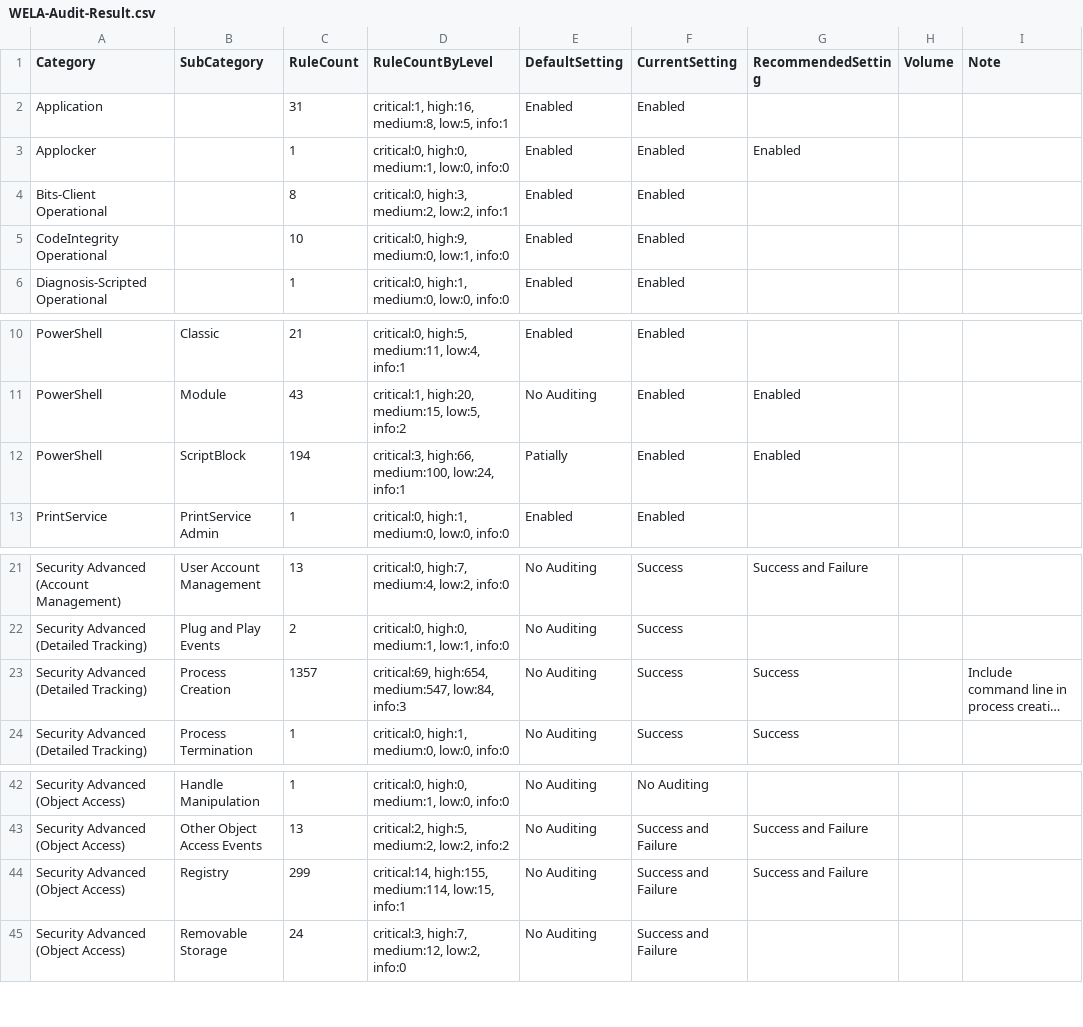
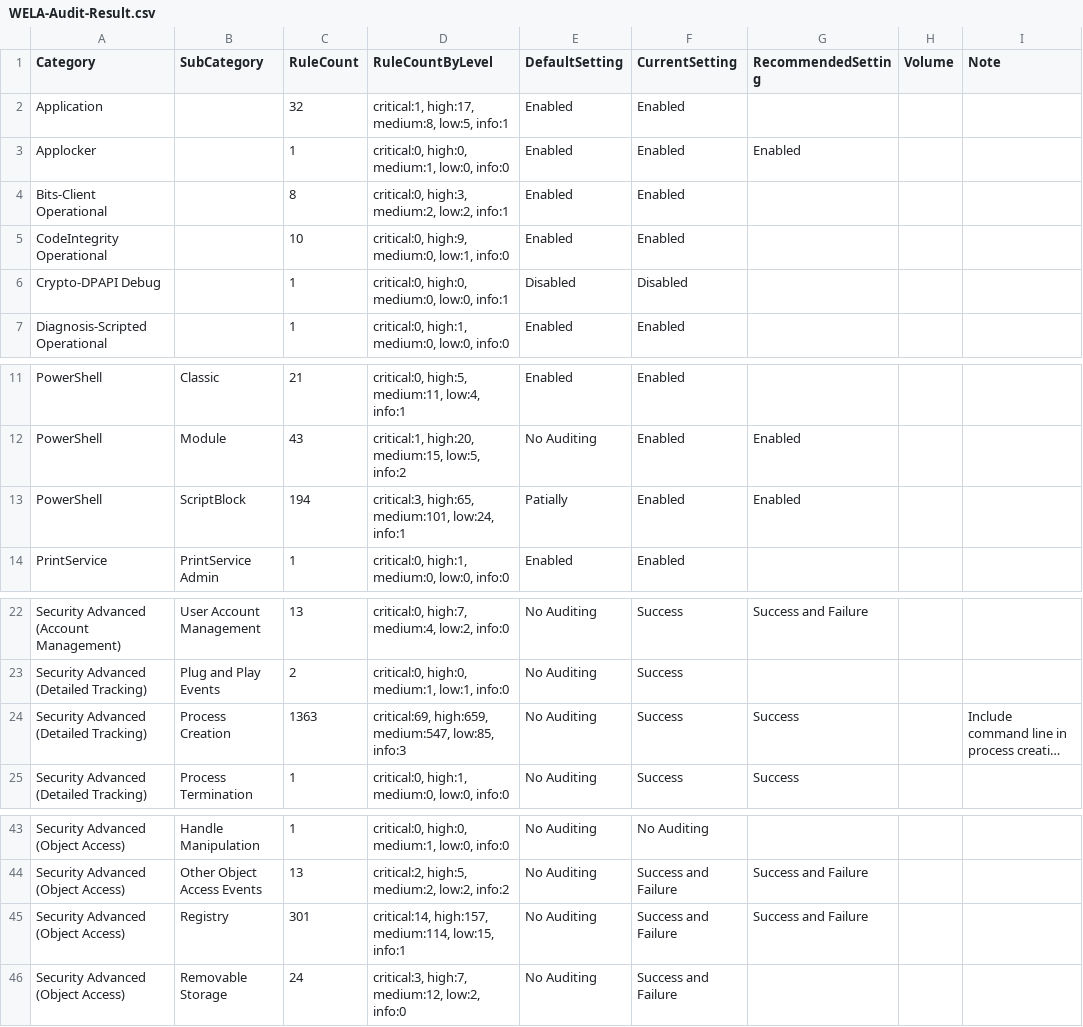
Before and after one commit to Yamato-Security/EventLog-Baseline-Guide, a CSV file: data/Australian_Signals_Directorate/WELA-Audit-Result.csv, drawn as a sheet; only a part is shown, gaps mark what is left out; long unchanged cells end in …; addresses are those after the commit; the diff names each change by its address in the sheet, - before the commit and + after, or states it on an @@ line.

```diff
--- a/data/Australian_Signals_Directorate/WELA-Audit-Result.csv
+++ b/data/Australian_Signals_Directorate/WELA-Audit-Result.csv
-C2 (RuleCount): 31
+C2 (RuleCount): 32
-D2 (RuleCountByLevel): critical:1, high:16, medium:8, low:5, info:1
+D2 (RuleCountByLevel): critical:1, high:17, medium:8, low:5, info:1
+row 6: Crypto-DPAPI Debug |  | 1 | critical:0, high:0, medium:0, low:0, info:1 | Disabled | Disabled
-D13 (RuleCountByLevel): critical:3, high:66, medium:100, low:24, info:1
+D13 (RuleCountByLevel): critical:3, high:65, medium:101, low:24, info:1
-C24 (RuleCount): 1357
+C24 (RuleCount): 1363
-D24 (RuleCountByLevel): critical:69, high:654, medium:547, low:84, info:3
+D24 (RuleCountByLevel): critical:69, high:659, medium:547, low:85, info:3
-C45 (RuleCount): 299
+C45 (RuleCount): 301
-D45 (RuleCountByLevel): critical:14, high:155, medium:114, low:15,…
+D45 (RuleCountByLevel): critical:14, high:157, medium:114, low:15,…
```
Also changed, not shown: data/Australian_Signals_Directorate/UsableRules.csv, data/Australian_Signals_Directorate/WELA-FileSize-Result.csv.
